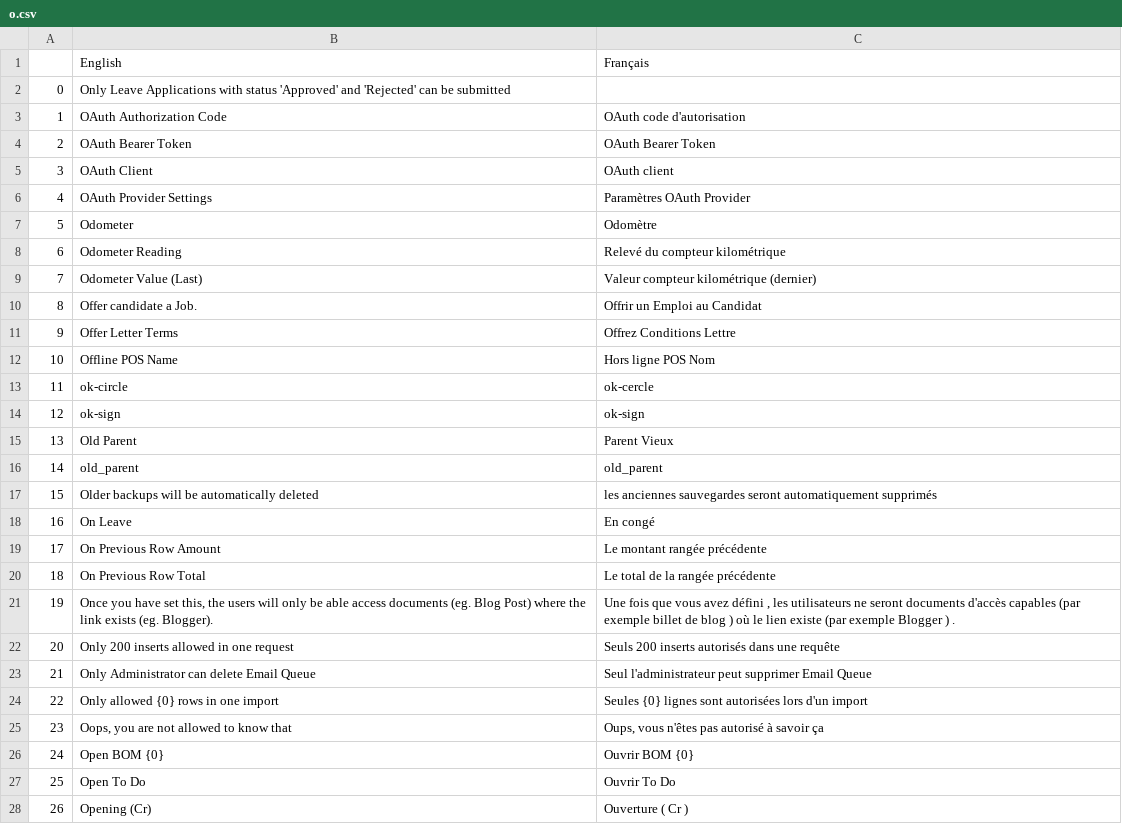
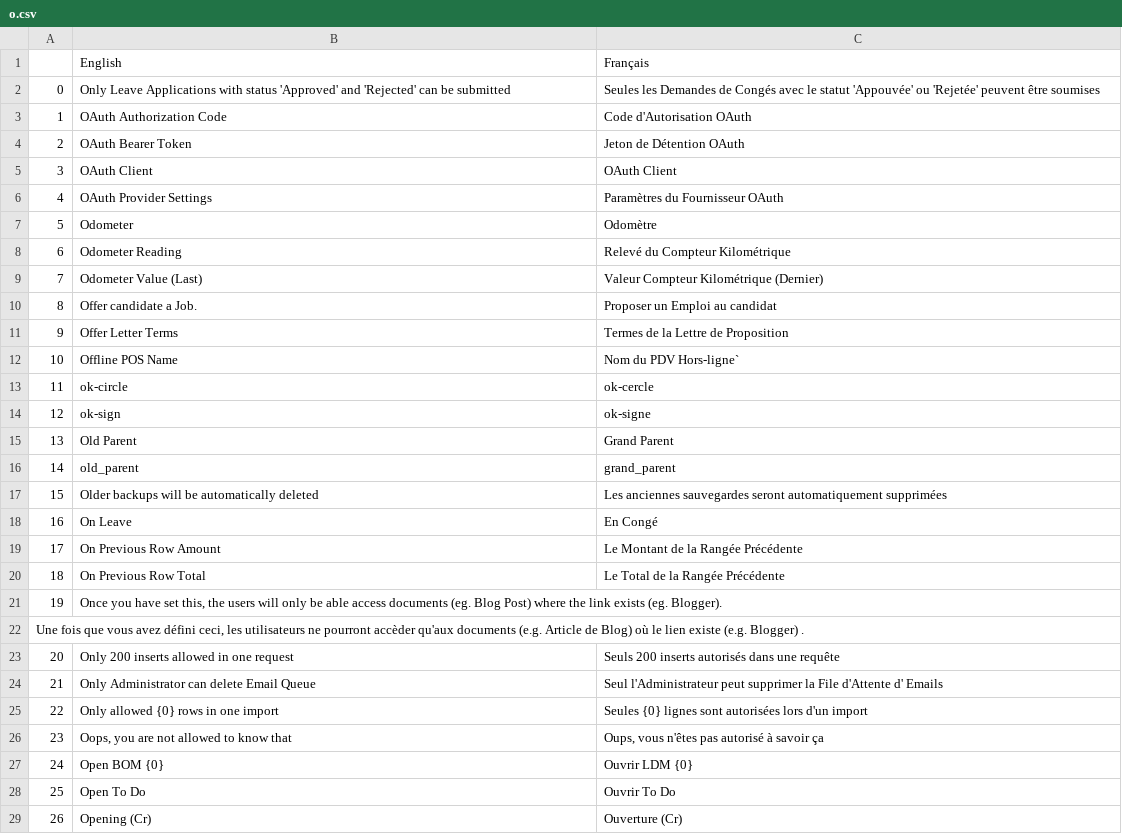
Before and after one commit to qrevel/erpnext-translations, a CSV file: o.csv, drawn as a sheet; only a part is shown; the diff covers the shown part only.

Commit message:
Modify O translations

```diff
--- a/o.csv
+++ b/o.csv
@@ -1,28 +1,29 @@
 ,English,Français
-0,Only Leave Applications with status 'Approved' and 'Rejected' can be submitted,
-1,OAuth Authorization Code,OAuth code d'autorisation
-2,OAuth Bearer Token,OAuth Bearer Token
-3,OAuth Client,OAuth client
-4,OAuth Provider Settings,Paramètres OAuth Provider
+0,Only Leave Applications with status 'Approved' and 'Rejected' can be submitted,Seules les Demandes de Congés avec le statut 'Appouvée' ou 'Rejetée' peuvent être soumises
+1,OAuth Authorization Code,Code d'Autorisation OAuth
+2,OAuth Bearer Token,Jeton de Détention OAuth
+3,OAuth Client,OAuth Client
+4,OAuth Provider Settings,Paramètres du Fournisseur OAuth
 5,Odometer,Odomètre
-6,Odometer Reading,Relevé du compteur kilométrique
-7,Odometer Value (Last),Valeur compteur kilométrique (dernier)
-8,Offer candidate a Job.,Offrir un Emploi au Candidat
-9,Offer Letter Terms,Offrez Conditions Lettre
-10,Offline POS Name,Hors ligne POS Nom
+6,Odometer Reading,Relevé du Compteur Kilométrique
+7,Odometer Value (Last),Valeur Compteur Kilométrique (Dernier)
+8,Offer candidate a Job.,Proposer un Emploi au candidat
+9,Offer Letter Terms,Termes de la Lettre de Proposition
+10,Offline POS Name,Nom du PDV Hors-ligne`
 11,ok-circle,ok-cercle
-12,ok-sign,ok-sign
-13,Old Parent,Parent Vieux
-14,old_parent,old_parent
-15,Older backups will be automatically deleted,les anciennes sauvegardes seront automatiquement supprimés
-16,On Leave,En congé
-17,On Previous Row Amount,Le montant rangée précédente
-18,On Previous Row Total,Le total de la rangée précédente
-19,"Once you have set this, the users will only be able access documents (eg. Blog Post) where the link exists (eg. Blogger).","Une fois que vous avez défini , les utilisateurs ne seront documents d'accès capables (par exemple billet de blog ) où le lien existe (par exemple Blogger ) ."
+12,ok-sign,ok-signe
+13,Old Parent,Grand Parent
+14,old_parent,grand_parent
+15,Older backups will be automatically deleted,Les anciennes sauvegardes seront automatiquement supprimées
+16,On Leave,En Congé
+17,On Previous Row Amount,Le Montant de la Rangée Précédente
+18,On Previous Row Total,Le Total de la Rangée Précédente
+19,"Once you have set this, the users will only be able access documents (eg. Blog Post) where the link exists (eg. Blogger).",
+"Une fois que vous avez défini ceci, les utilisateurs ne pourront accèder qu'aux documents (e.g. Article de Blog) où le lien existe (e.g. Blogger) ."
 20,Only 200 inserts allowed in one request,Seuls 200 inserts autorisés dans une requête
-21,Only Administrator can delete Email Queue,Seul l'administrateur peut supprimer Email Queue
+21,Only Administrator can delete Email Queue,Seul l'Administrateur peut supprimer la File d'Attente d' Emails
 22,Only allowed {0} rows in one import,Seules {0} lignes sont autorisées lors d'un import
 23,"Oops, you are not allowed to know that","Oups, vous n'êtes pas autorisé à savoir ça"
-24,Open BOM {0},Ouvrir BOM {0}
+24,Open BOM {0},Ouvrir LDM {0}
 25,Open To Do,Ouvrir To Do
-26,Opening (Cr),Ouverture ( Cr )
+26,Opening (Cr),Ouverture (Cr)
```
Also changed, not shown: 102 edited cells elsewhere in this file.
